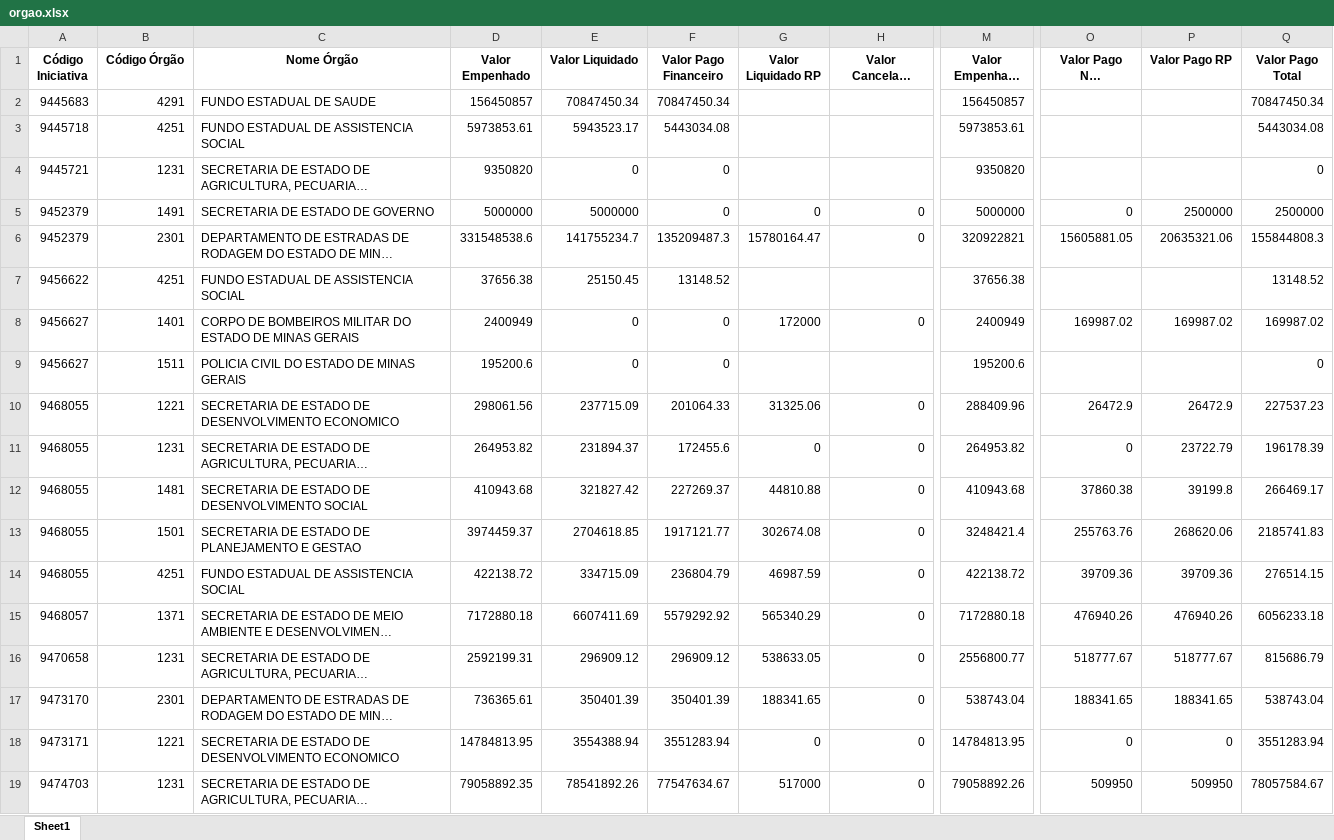
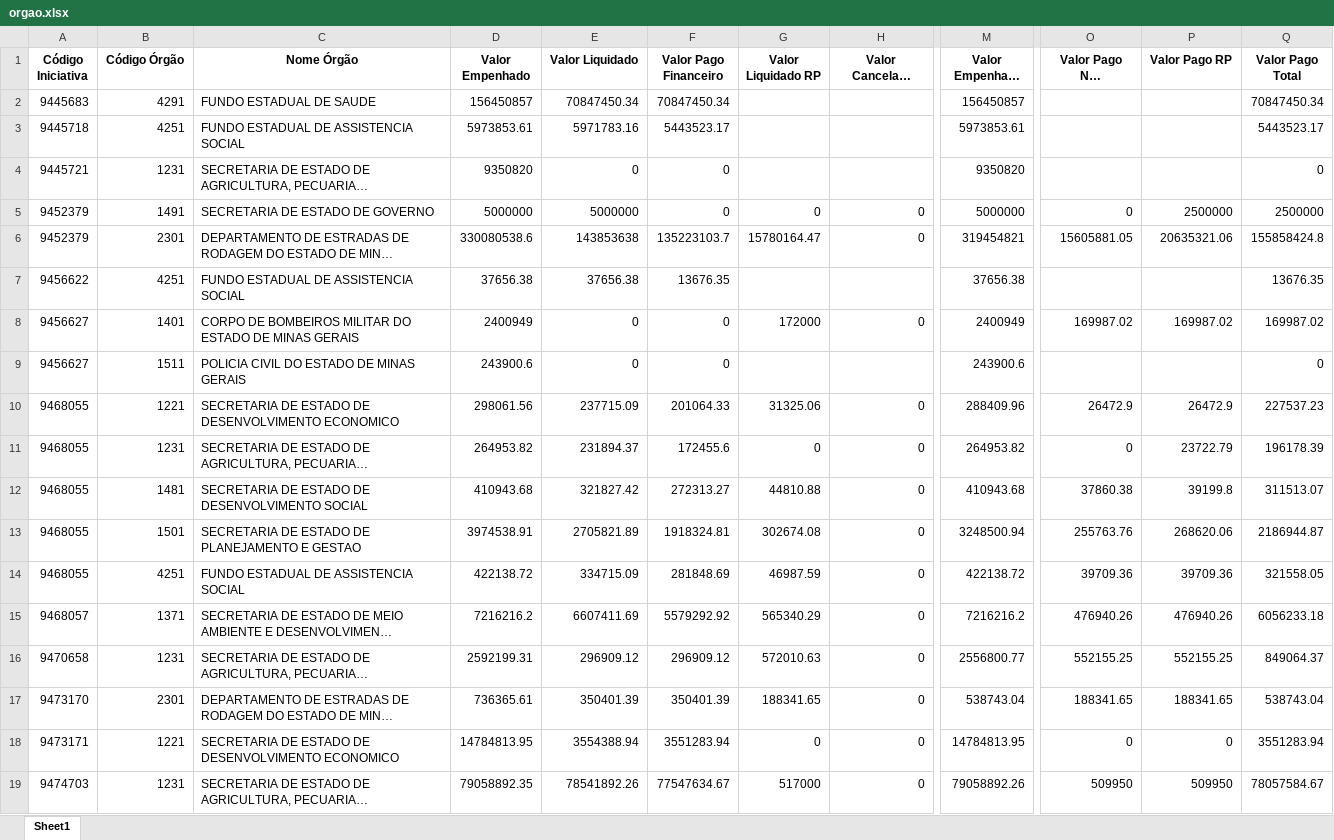
Before and after one commit to transparencia-mg/portal_mariana, an Excel workbook: upload/orgao.xlsx, sheet Sheet1, drawn as a sheet; only a part is shown, gaps mark what is left out; long unchanged cells end in …; values as stored, in another font and other column widths than the file's, no borders; the diff covers the shown part only; the diff names each change by its address in the sheet, - before the commit and + after, or states it on an @@ line.

```diff
--- a/upload/orgao.xlsx (sheet Sheet1)
+++ b/upload/orgao.xlsx (sheet Sheet1)
-E3 (Valor Liquidado): 5943523.17
+E3 (Valor Liquidado): 5971783.16
-F3 (Valor Pago Financeiro): 5443034.08
+F3 (Valor Pago Financeiro): 5443523.17
-Q3 (Valor Pago Total): 5443034.08
+Q3 (Valor Pago Total): 5443523.17
-D6 (Valor Empenhado): 331548538.6
+D6 (Valor Empenhado): 330080538.6
-E6 (Valor Liquidado): 141755234.7
+E6 (Valor Liquidado): 143853638
-F6 (Valor Pago Financeiro): 135209487.3
+F6 (Valor Pago Financeiro): 135223103.7
-M6 (Valor Empenhado Efetivo): 320922821
+M6 (Valor Empenhado Efetivo): 319454821
-Q6 (Valor Pago Total): 155844808.3
+Q6 (Valor Pago Total): 155858424.8
-E7 (Valor Liquidado): 25150.45
+E7 (Valor Liquidado): 37656.38
-F7 (Valor Pago Financeiro): 13148.52
+F7 (Valor Pago Financeiro): 13676.35
-Q7 (Valor Pago Total): 13148.52
+Q7 (Valor Pago Total): 13676.35
-D9 (Valor Empenhado): 195200.6
+D9 (Valor Empenhado): 243900.6
-M9 (Valor Empenhado Efetivo): 195200.6
+M9 (Valor Empenhado Efetivo): 243900.6
-F12 (Valor Pago Financeiro): 227269.37
+F12 (Valor Pago Financeiro): 272313.27
-Q12 (Valor Pago Total): 266469.17
+Q12 (Valor Pago Total): 311513.07
-D13 (Valor Empenhado): 3974459.37
+D13 (Valor Empenhado): 3974538.91
-E13 (Valor Liquidado): 2704618.85
+E13 (Valor Liquidado): 2705821.89
-F13 (Valor Pago Financeiro): 1917121.77
+F13 (Valor Pago Financeiro): 1918324.81
-M13 (Valor Empenhado Efetivo): 3248421.4
+M13 (Valor Empenhado Efetivo): 3248500.94
-Q13 (Valor Pago Total): 2185741.83
+Q13 (Valor Pago Total): 2186944.87
-F14 (Valor Pago Financeiro): 236804.79
+F14 (Valor Pago Financeiro): 281848.69
-Q14 (Valor Pago Total): 276514.15
+Q14 (Valor Pago Total): 321558.05
-D15 (Valor Empenhado): 7172880.18
+D15 (Valor Empenhado): 7216216.2
-M15 (Valor Empenhado Efetivo): 7172880.18
+M15 (Valor Empenhado Efetivo): 7216216.2
-G16 (Valor Liquidado RP): 538633.05
+G16 (Valor Liquidado RP): 572010.63
-O16 (Valor Pago Não Processado): 518777.67
+O16 (Valor Pago Não Processado): 552155.25
-P16 (Valor Pago RP): 518777.67
+P16 (Valor Pago RP): 552155.25
-Q16 (Valor Pago Total): 815686.79
+Q16 (Valor Pago Total): 849064.37
```
Also changed, not shown: 5 edited cells elsewhere in this sheet, upload/contabancaria.xlsx, upload/empenho.xlsx, 1 other file.
